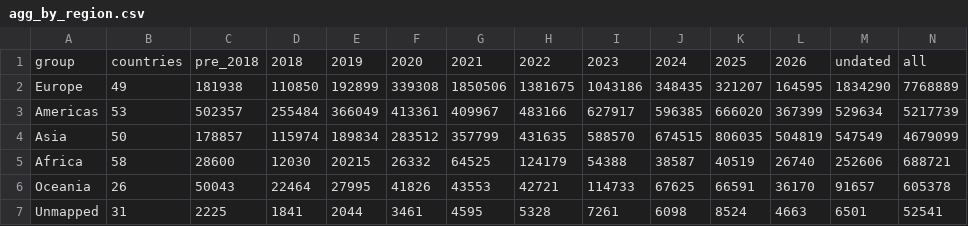
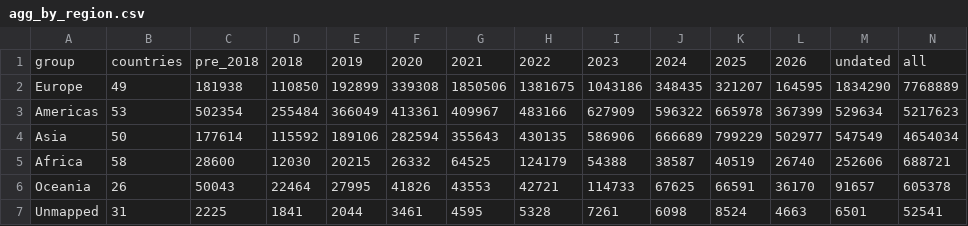
Before and after one commit to j-kind/insdc-provenance-cali-fund, a CSV file: pipeline/output/agg_by_region.csv, drawn as a sheet.

```diff
--- a/pipeline/output/agg_by_region.csv
+++ b/pipeline/output/agg_by_region.csv
@@ -2,4 +2,4 @@ group,countries,pre_2018,2018,2019,2020,2021,2022,2023,2024,2025,2026,undated,al
 Europe,49,181938,110850,192899,339308,1850506,1381675,1043186,348435,321207,164595,1834290,7768889
-Americas,53,502357,255484,366049,413361,409967,483166,627917,596385,666020,367399,529634,5217739
-Asia,50,178857,115974,189834,283512,357799,431635,588570,674515,806035,504819,547549,4679099
+Americas,53,502354,255484,366049,413361,409967,483166,627909,596322,665978,367399,529634,5217623
+Asia,50,177614,115592,189106,282594,355643,430135,586906,666689,799229,502977,547549,4654034
 Africa,58,28600,12030,20215,26332,64525,124179,54388,38587,40519,26740,252606,688721
```
Also changed, not shown: pipeline/output/agg_by_dev_status.csv, pipeline/output/agg_by_income.csv, 7 other files.
